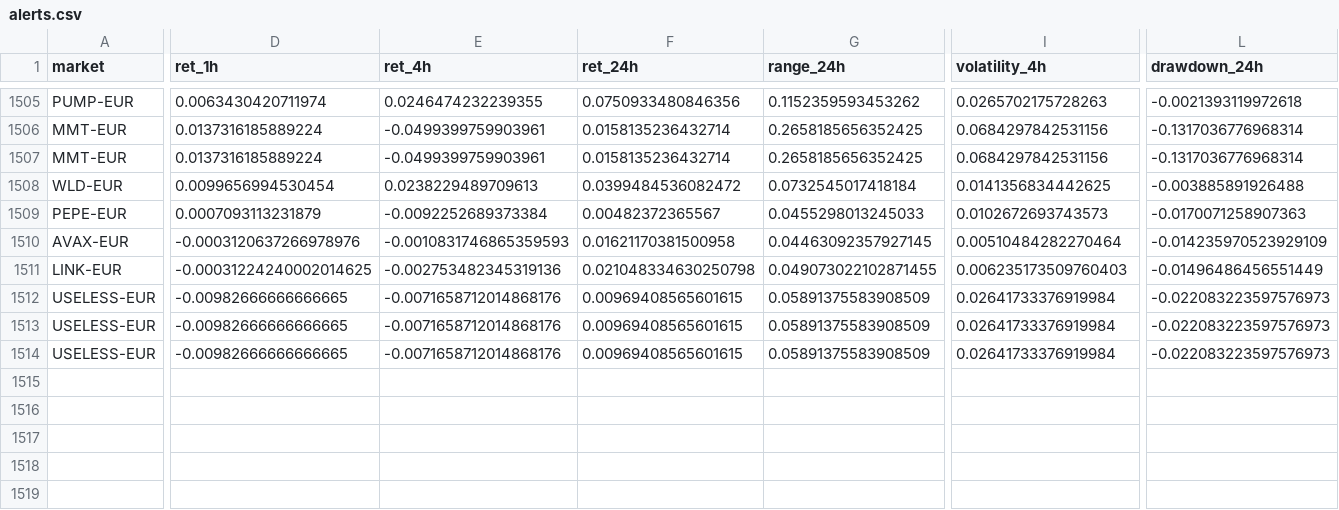
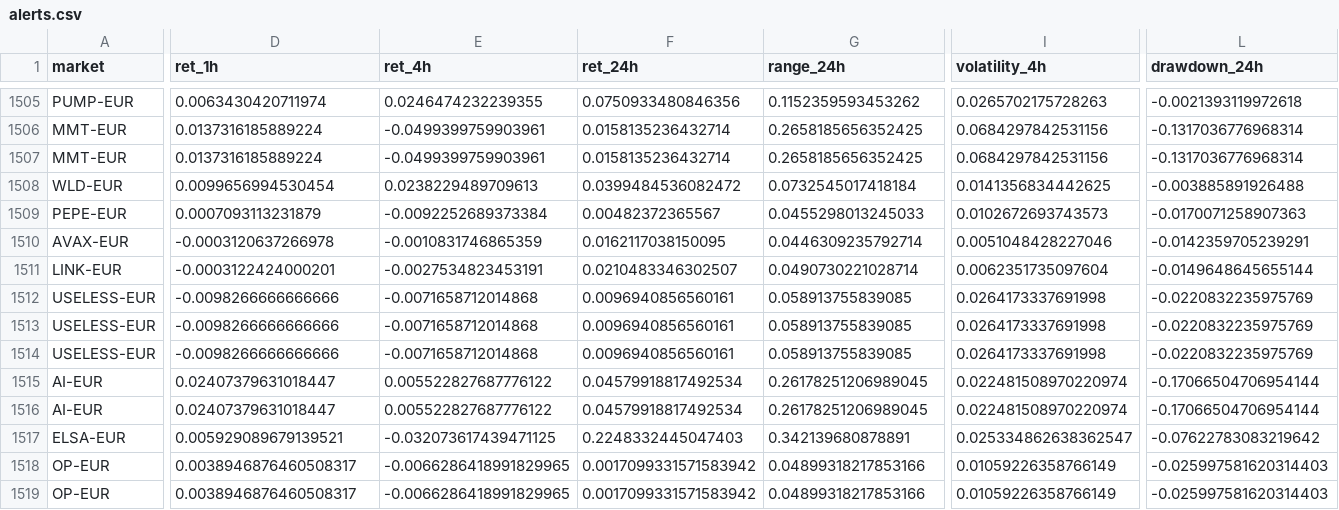
Before and after one commit to 4IN-LYS/bitvavo-radar, a CSV file: alerts.csv, drawn as a sheet; only a part is shown, gaps mark what is left out; rows hold the shown columns only; the diff covers the shown part only; the diff names each change by its address in the sheet, - before the commit and + after, or states it on an @@ line.

```diff
--- a/alerts.csv
+++ b/alerts.csv
-D1510 (ret_1h): -0.0003120637266978976
+D1510 (ret_1h): -0.0003120637266978
-E1510 (ret_4h): -0.0010831746865359593
+E1510 (ret_4h): -0.0010831746865359
-F1510 (ret_24h): 0.01621170381500958
+F1510 (ret_24h): 0.0162117038150095
-G1510 (range_24h): 0.04463092357927145
+G1510 (range_24h): 0.0446309235792714
-I1510 (volatility_4h): 0.00510484282270464
+I1510 (volatility_4h): 0.0051048428227046
-L1510 (drawdown_24h): -0.014235970523929109
+L1510 (drawdown_24h): -0.0142359705239291
-D1511 (ret_1h): -0.00031224240002014625
+D1511 (ret_1h): -0.0003122424000201
-E1511 (ret_4h): -0.002753482345319136
+E1511 (ret_4h): -0.0027534823453191
-F1511 (ret_24h): 0.021048334630250798
+F1511 (ret_24h): 0.0210483346302507
-G1511 (range_24h): 0.049073022102871455
+G1511 (range_24h): 0.0490730221028714
-I1511 (volatility_4h): 0.006235173509760403
+I1511 (volatility_4h): 0.0062351735097604
-L1511 (drawdown_24h): -0.01496486456551449
+L1511 (drawdown_24h): -0.0149648645655144
-D1512:D1514 (ret_1h): -0.00982666666666665
+D1512:D1514 (ret_1h): -0.0098266666666666
-E1512:E1514 (ret_4h): -0.0071658712014868176
+E1512:E1514 (ret_4h): -0.0071658712014868
-F1512:F1514 (ret_24h): 0.00969408565601615
+F1512:F1514 (ret_24h): 0.0096940856560161
-G1512:G1514 (range_24h): 0.05891375583908509
+G1512:G1514 (range_24h): 0.058913755839085
-I1512:I1514 (volatility_4h): 0.02641733376919984
+I1512:I1514 (volatility_4h): 0.0264173337691998
-L1512:L1514 (drawdown_24h): -0.022083223597576973
+L1512:L1514 (drawdown_24h): -0.0220832235975769
+row 1515: AI-EUR | 0.02407379631018447 | 0.005522827687776122 | 0.04579918817492534 | 0.26178251206989045 | 0.022481508970220974 | -0.17066504706954144
+row 1516: AI-EUR | 0.02407379631018447 | 0.005522827687776122 | 0.04579918817492534 | 0.26178251206989045 | 0.022481508970220974 | -0.17066504706954144
+row 1517: ELSA-EUR | 0.005929089679139521 | -0.032073617439471125 | 0.2248332445047403 | 0.342139680878891 | 0.025334862638362547 | -0.07622783083219642
+row 1518: OP-EUR | 0.0038946876460508317 | -0.0066286418991829965 | 0.0017099331571583942 | 0.04899318217853166 | 0.01059226358766149 | -0.025997581620314403
+row 1519: OP-EUR | 0.0038946876460508317 | -0.0066286418991829965 | 0.0017099331571583942 | 0.04899318217853166 | 0.01059226358766149 | -0.025997581620314403
```
Also changed, not shown: 24 edited cells elsewhere in this file, 1 other file.
